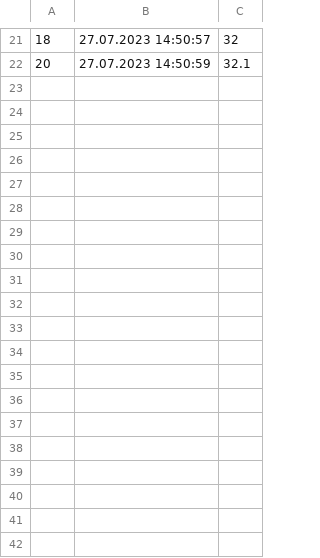
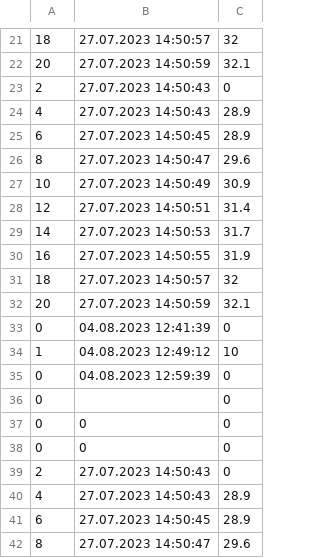
Before and after one commit to AndrewAbramow/Q5-temperature-controller, a CSV file: csv_database.csv, drawn as a sheet; only a part is shown, gaps mark what is left out; the diff covers the shown part only.

```diff
--- a/csv_database.csv
+++ b/csv_database.csv
@@ -22 +22,21 @@
 20,27.07.2023 14:50:59,32.1
+2,27.07.2023 14:50:43,0
+4,27.07.2023 14:50:43,28.9
+6,27.07.2023 14:50:45,28.9
+8,27.07.2023 14:50:47,29.6
+10,27.07.2023 14:50:49,30.9
+12,27.07.2023 14:50:51,31.4
+14,27.07.2023 14:50:53,31.7
+16,27.07.2023 14:50:55,31.9
+18,27.07.2023 14:50:57,32
+20,27.07.2023 14:50:59,32.1
+0,04.08.2023 12:41:39,0
+1,04.08.2023 12:49:12,10
+0,04.08.2023 12:59:39,0
+0,,0
+0,0,0
+0,0,0
+2,27.07.2023 14:50:43,0
+4,27.07.2023 14:50:43,28.9
+6,27.07.2023 14:50:45,28.9
+8,27.07.2023 14:50:47,29.6
```
Also changed, not shown: 10 added rows elsewhere in this file, 10 other files.
